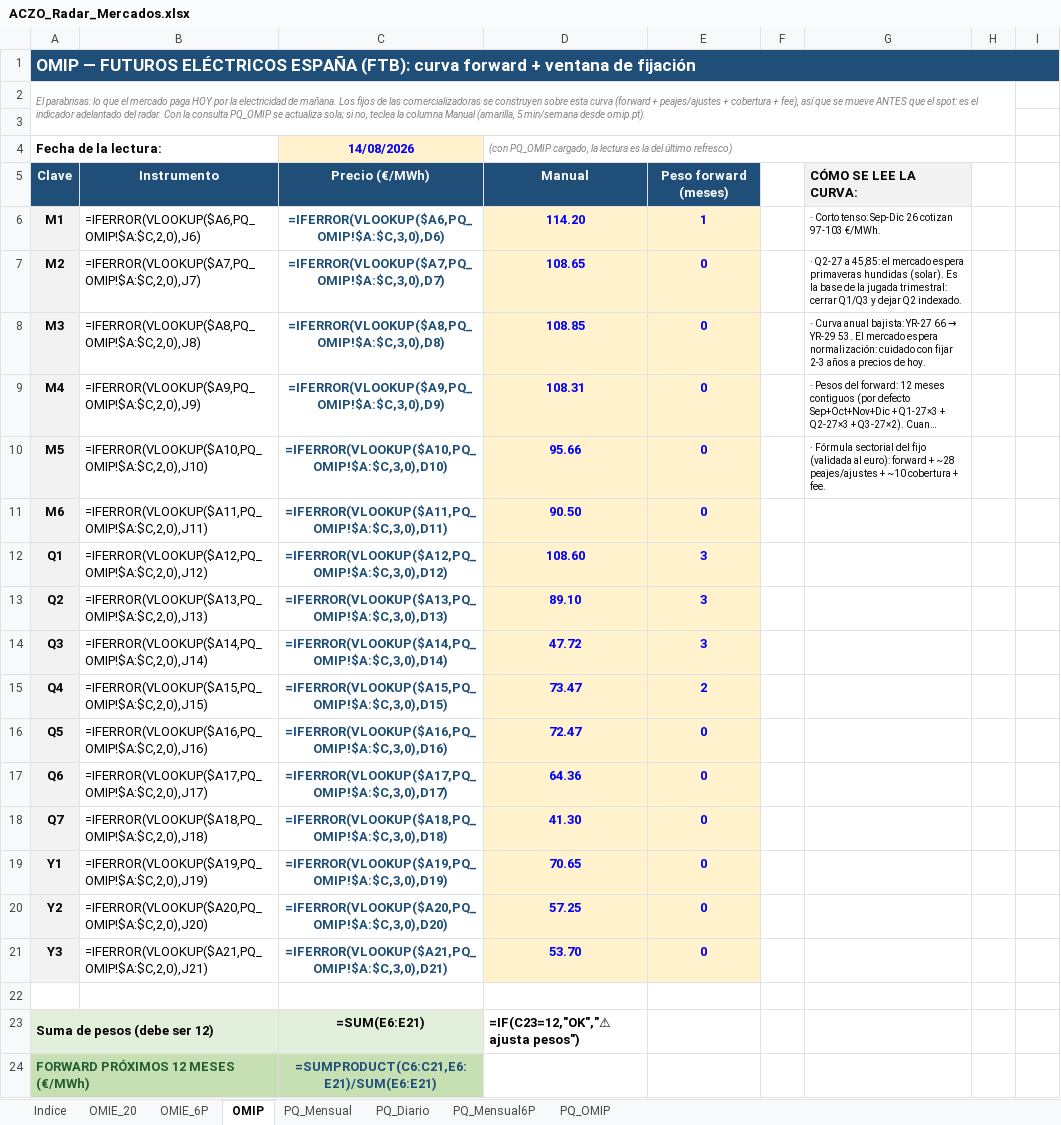
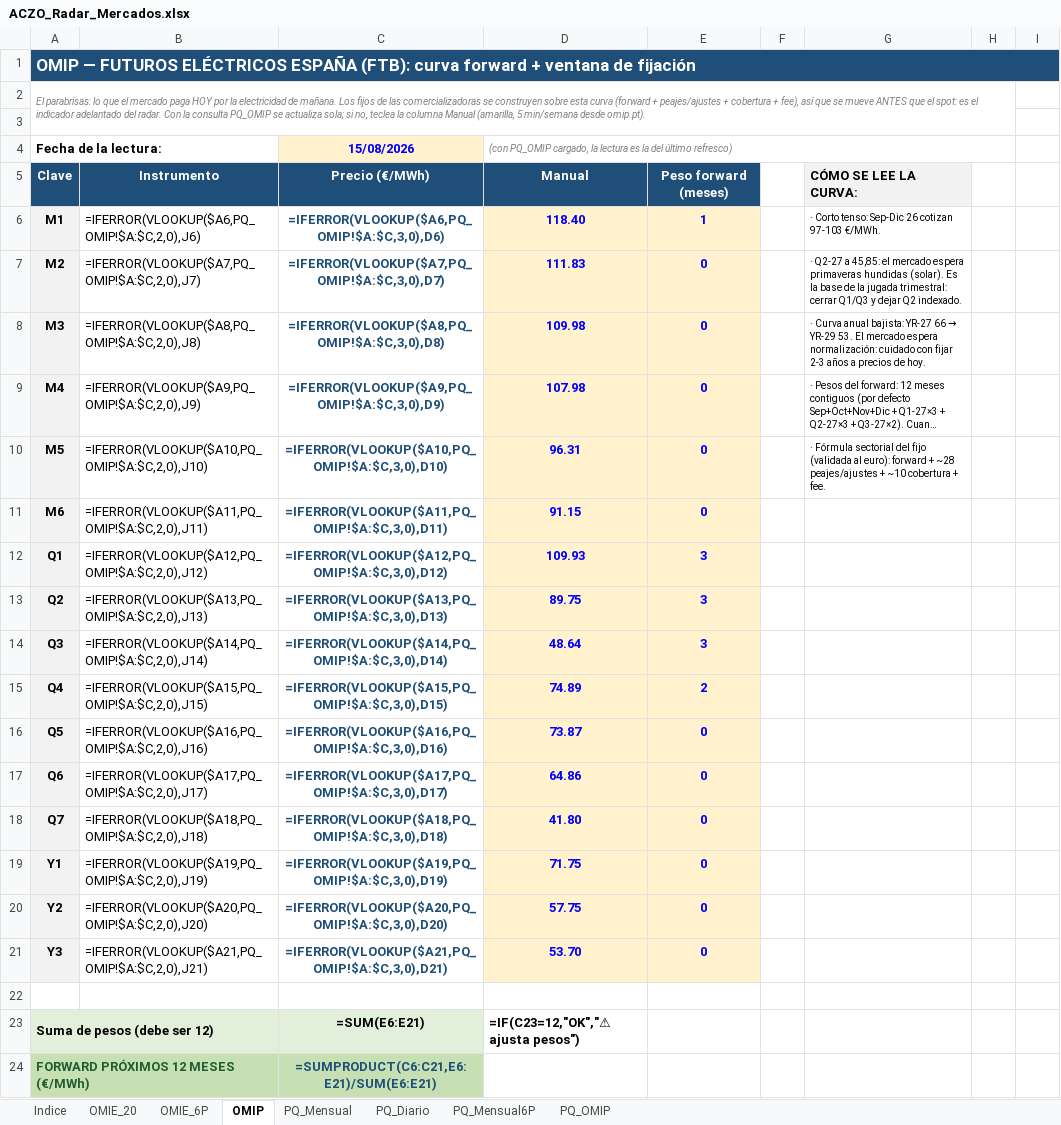
Before and after one commit to Pedro-1588/aczo-radar, an Excel workbook: excel/ACZO_Radar_Mercados.xlsx, sheet OMIP, drawn as a sheet; only a part is shown; long unchanged cells end in …; values as stored, in another font and other column widths than the file's, no borders; formulas without a stored value are shown as written; the diff names each change by its address in the sheet, - before the commit and + after, or states it on an @@ line.

Commit message:
Radar: datos de 2026-08-15

```diff
--- a/excel/ACZO_Radar_Mercados.xlsx (sheet OMIP)
+++ b/excel/ACZO_Radar_Mercados.xlsx (sheet OMIP)
-C4: 14/08/2026
+C4: 15/08/2026
-D6: 114.20
+D6: 118.40
-D7: 108.65
+D7: 111.83
-D8: 108.85
+D8: 109.98
-D9: 108.31
+D9: 107.98
-D10: 95.66
+D10: 96.31
-D11: 90.50
+D11: 91.15
-D12: 108.60
+D12: 109.93
-D13: 89.10
+D13: 89.75
-D14: 47.72
+D14: 48.64
-D15: 73.47
+D15: 74.89
-D16: 72.47
+D16: 73.87
-D17: 64.36
+D17: 64.86
-D18: 41.30
+D18: 41.80
-D19: 70.65
+D19: 71.75
-D20: 57.25
+D20: 57.75
```
Also changed, not shown: sheet OMIE_20, hidden cells, excel/ACZO_Radar_Gas.xlsx, 15 other files.
